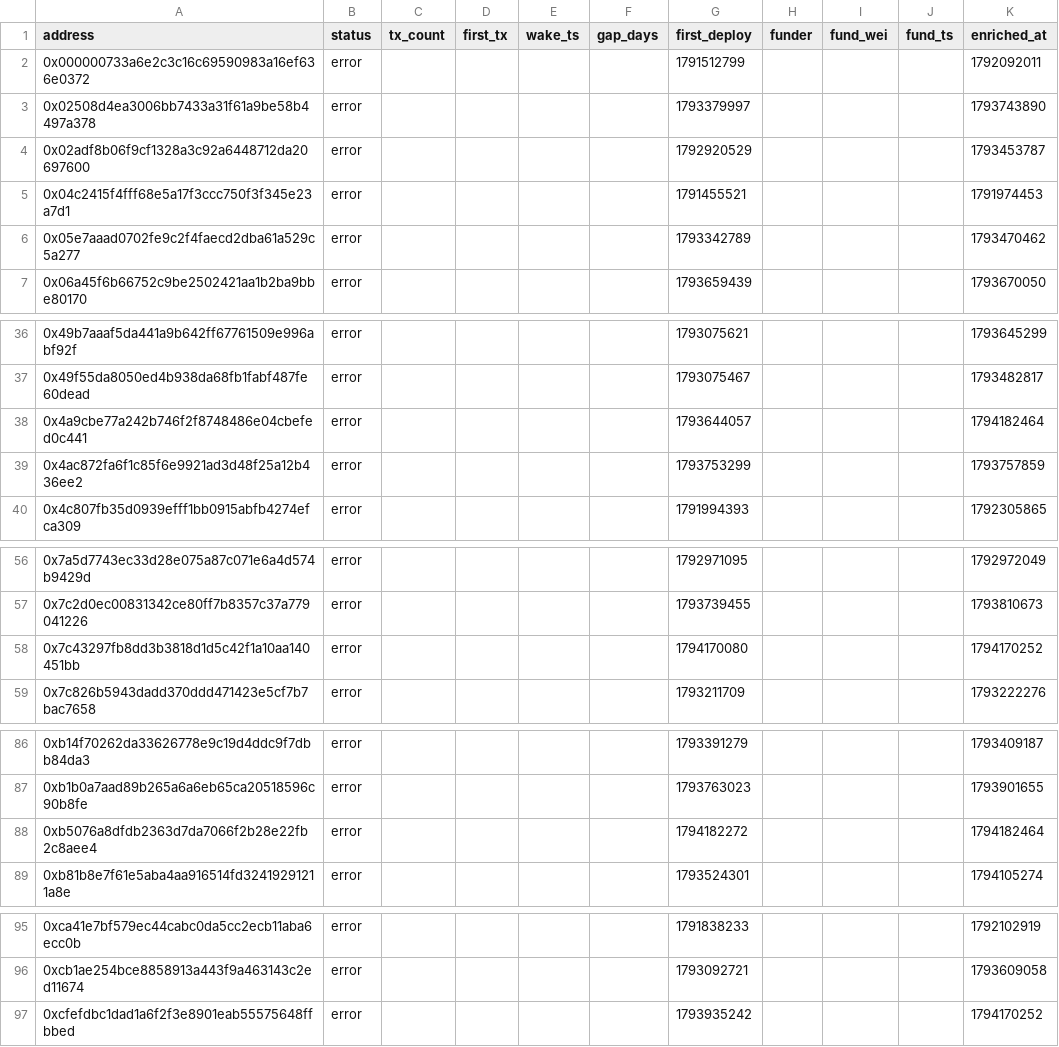
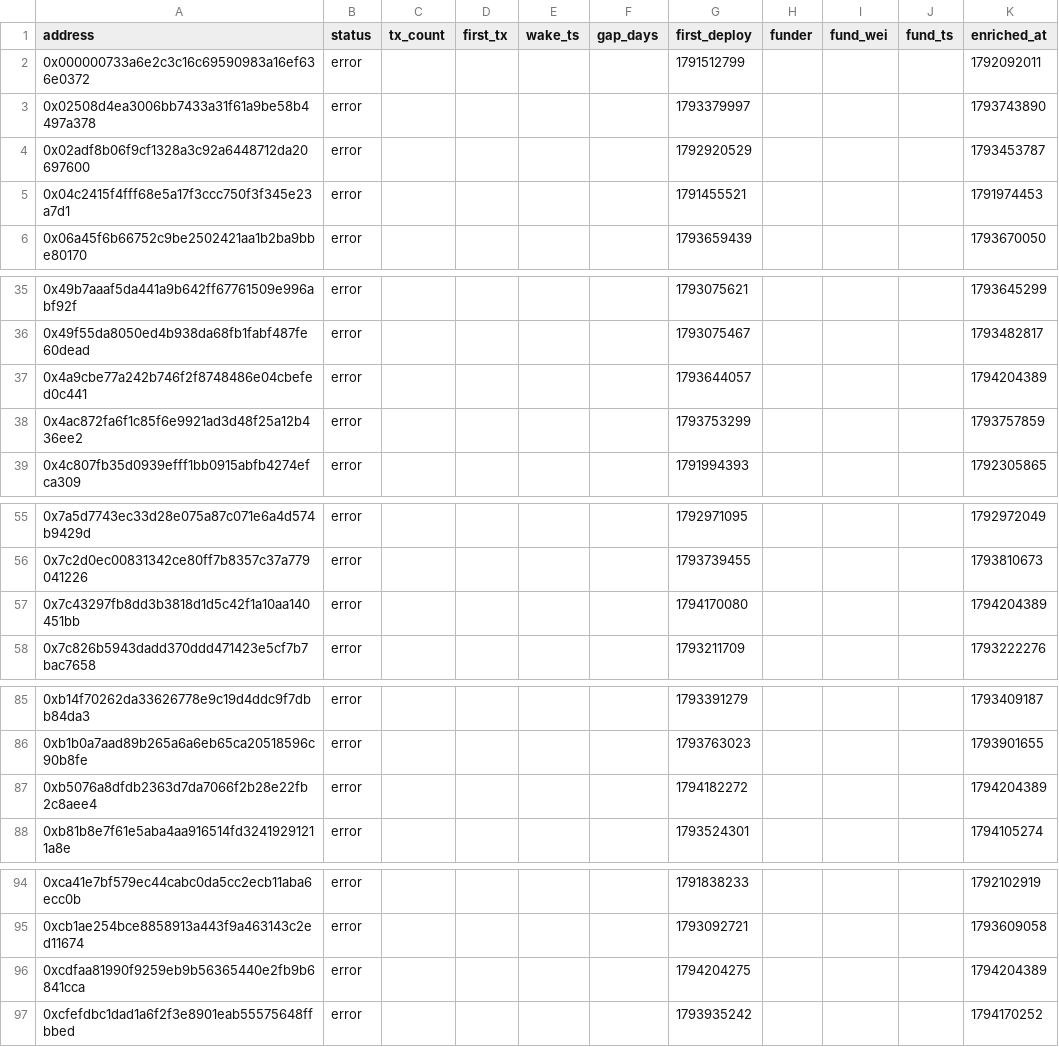
Before and after one commit to ashil13/early-hunter, a CSV file: data/wallets.csv, drawn as a sheet; only a part is shown, gaps mark what is left out; the diff covers the shown part only.

Commit message:
update data

```diff
--- a/data/wallets.csv
+++ b/data/wallets.csv
@@ -5,3 +5,2 @@ address,status,tx_count,first_tx,wake_ts,gap_days,first_deploy,funder,fund_wei,f
 0x04c2415f4fff68e5a17f3ccc750f3f345e23a7d1,error,,,,,1791455521,,,,1791974453
-0x05e7aaad0702fe9c2f4faecd2dba61a529c5a277,error,,,,,1793342789,,,,1793470462
 0x06a45f6b66752c9be2502421aa1b2ba9bbe80170,error,,,,,1793659439,,,,1793670050
@@ -37,3 +36,3 @@ address,status,tx_count,first_tx,wake_ts,gap_days,first_deploy,funder,fund_wei,f
 0x49f55da8050ed4b938da68fb1fabf487fe60dead,error,,,,,1793075467,,,,1793482817
-0x4a9cbe77a242b746f2f8748486e04cbefed0c441,error,,,,,1793644057,,,,1794182464
+0x4a9cbe77a242b746f2f8748486e04cbefed0c441,error,,,,,1793644057,,,,1794204389
 0x4ac872fa6f1c85f6e9921ad3d48f25a12b436ee2,error,,,,,1793753299,,,,1793757859
@@ -57,3 +56,3 @@ address,status,tx_count,first_tx,wake_ts,gap_days,first_deploy,funder,fund_wei,f
 0x7c2d0ec00831342ce80ff7b8357c37a779041226,error,,,,,1793739455,,,,1793810673
-0x7c43297fb8dd3b3818d1d5c42f1a10aa140451bb,error,,,,,1794170080,,,,1794170252
+0x7c43297fb8dd3b3818d1d5c42f1a10aa140451bb,error,,,,,1794170080,,,,1794204389
 0x7c826b5943dadd370ddd471423e5cf7b7bac7658,error,,,,,1793211709,,,,1793222276
@@ -87,3 +86,3 @@ address,status,tx_count,first_tx,wake_ts,gap_days,first_deploy,funder,fund_wei,f
 0xb1b0a7aad89b265a6a6eb65ca20518596c90b8fe,error,,,,,1793763023,,,,1793901655
-0xb5076a8dfdb2363d7da7066f2b28e22fb2c8aee4,error,,,,,1794182272,,,,1794182464
+0xb5076a8dfdb2363d7da7066f2b28e22fb2c8aee4,error,,,,,1794182272,,,,1794204389
 0xb81b8e7f61e5aba4aa916514fd32419291211a8e,error,,,,,1793524301,,,,1794105274
@@ -96,2 +95,3 @@ address,status,tx_count,first_tx,wake_ts,gap_days,first_deploy,funder,fund_wei,f
 0xcb1ae254bce8858913a443f9a463143c2ed11674,error,,,,,1793092721,,,,1793609058
+0xcdfaa81990f9259eb9b56365440e2fb9b6841cca,error,,,,,1794204275,,,,1794204389
 0xcfefdbc1dad1a6f2f3e8901eab55575648ffbbed,error,,,,,1793935242,,,,1794170252
```
Also changed, not shown: 1 edited cell elsewhere in this file, 3 other files.
